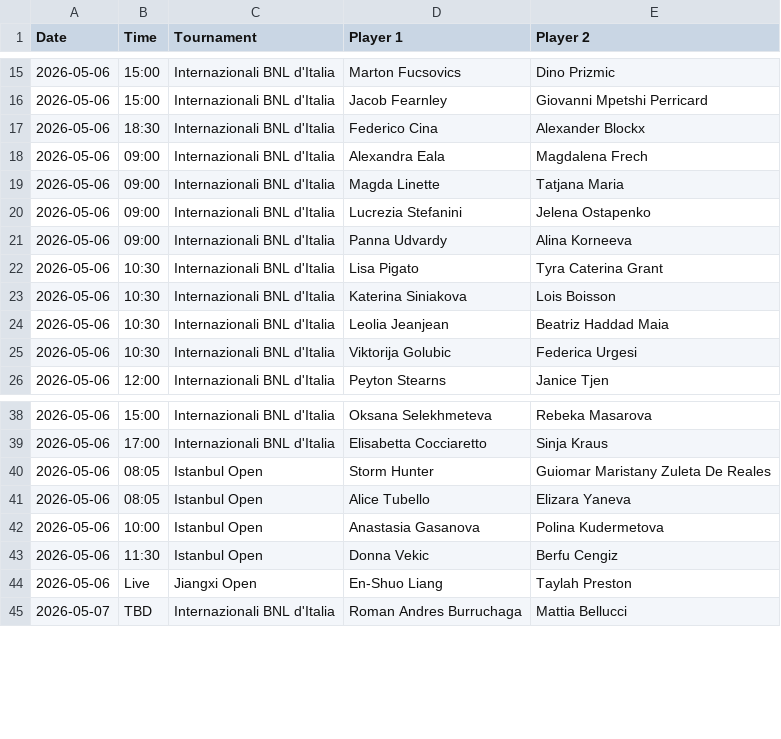
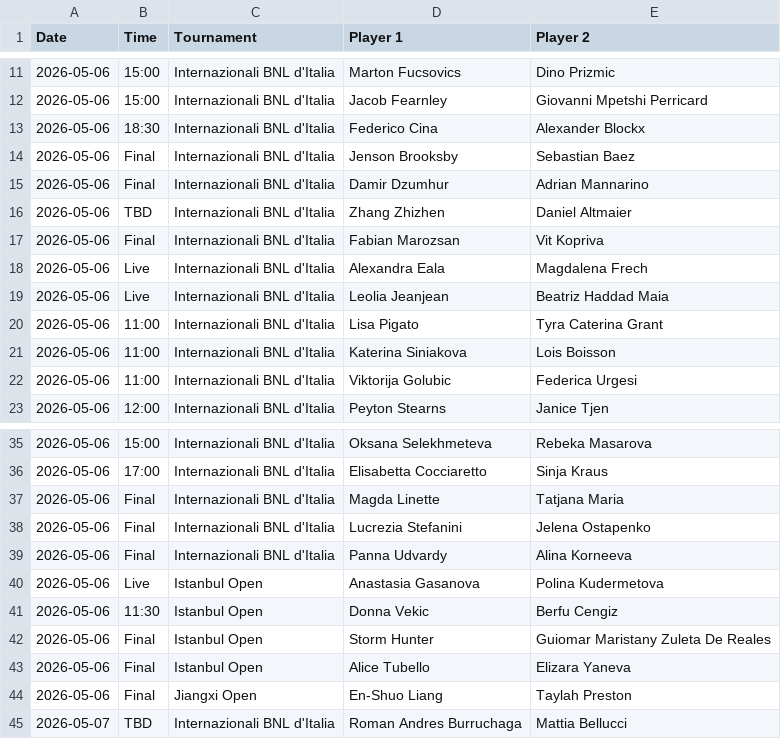
Before and after one commit to bettormanpicks/BMP-App, a CSV file: tennis/data/tennis_schedule.csv, drawn as a sheet; only a part is shown, gaps mark what is left out; the diff covers the shown part only.

```diff
--- a/tennis/data/tennis_schedule.csv
+++ b/tennis/data/tennis_schedule.csv
@@ -17,10 +13,11 @@ Date,Time,Tournament,Player 1,Player 2
 2026-05-06,18:30,Internazionali BNL d'Italia,Federico Cina,Alexander Blockx
-2026-05-06,09:00,Internazionali BNL d'Italia,Alexandra Eala,Magdalena Frech
-2026-05-06,09:00,Internazionali BNL d'Italia,Magda Linette,Tatjana Maria
-2026-05-06,09:00,Internazionali BNL d'Italia,Lucrezia Stefanini,Jelena Ostapenko
-2026-05-06,09:00,Internazionali BNL d'Italia,Panna Udvardy,Alina Korneeva
-2026-05-06,10:30,Internazionali BNL d'Italia,Lisa Pigato,Tyra Caterina Grant
-2026-05-06,10:30,Internazionali BNL d'Italia,Katerina Siniakova,Lois Boisson
-2026-05-06,10:30,Internazionali BNL d'Italia,Leolia Jeanjean,Beatriz Haddad Maia
-2026-05-06,10:30,Internazionali BNL d'Italia,Viktorija Golubic,Federica Urgesi
+2026-05-06,Final,Internazionali BNL d'Italia,Jenson Brooksby,Sebastian Baez
+2026-05-06,Final,Internazionali BNL d'Italia,Damir Dzumhur,Adrian Mannarino
+2026-05-06,TBD,Internazionali BNL d'Italia,Zhang Zhizhen,Daniel Altmaier
+2026-05-06,Final,Internazionali BNL d'Italia,Fabian Marozsan,Vit Kopriva
+2026-05-06,Live,Internazionali BNL d'Italia,Alexandra Eala,Magdalena Frech
+2026-05-06,Live,Internazionali BNL d'Italia,Leolia Jeanjean,Beatriz Haddad Maia
+2026-05-06,11:00,Internazionali BNL d'Italia,Lisa Pigato,Tyra Caterina Grant
+2026-05-06,11:00,Internazionali BNL d'Italia,Katerina Siniakova,Lois Boisson
+2026-05-06,11:00,Internazionali BNL d'Italia,Viktorija Golubic,Federica Urgesi
 2026-05-06,12:00,Internazionali BNL d'Italia,Peyton Stearns,Janice Tjen
@@ -39,7 +36,10 @@ Date,Time,Tournament,Player 1,Player 2
 2026-05-06,17:00,Internazionali BNL d'Italia,Elisabetta Cocciaretto,Sinja Kraus
-2026-05-06,08:05,Istanbul Open,Storm Hunter,Guiomar Maristany Zuleta De Reales
-2026-05-06,08:05,Istanbul Open,Alice Tubello,Elizara Yaneva
-2026-05-06,10:00,Istanbul Open,Anastasia Gasanova,Polina Kudermetova
+2026-05-06,Final,Internazionali BNL d'Italia,Magda Linette,Tatjana Maria
+2026-05-06,Final,Internazionali BNL d'Italia,Lucrezia Stefanini,Jelena Ostapenko
+2026-05-06,Final,Internazionali BNL d'Italia,Panna Udvardy,Alina Korneeva
+2026-05-06,Live,Istanbul Open,Anastasia Gasanova,Polina Kudermetova
 2026-05-06,11:30,Istanbul Open,Donna Vekic,Berfu Cengiz
-2026-05-06,Live,Jiangxi Open,En-Shuo Liang,Taylah Preston
+2026-05-06,Final,Istanbul Open,Storm Hunter,Guiomar Maristany Zuleta De Reales
+2026-05-06,Final,Istanbul Open,Alice Tubello,Elizara Yaneva
+2026-05-06,Final,Jiangxi Open,En-Shuo Liang,Taylah Preston
 2026-05-07,TBD,Internazionali BNL d'Italia,Roman Andres Burruchaga,Mattia Bellucci
```
Also changed, not shown: 4 added rows, 5 removed rows and 2 edited cells elsewhere in this file, tennis/data/tennis_schedule_resolved.csv.
